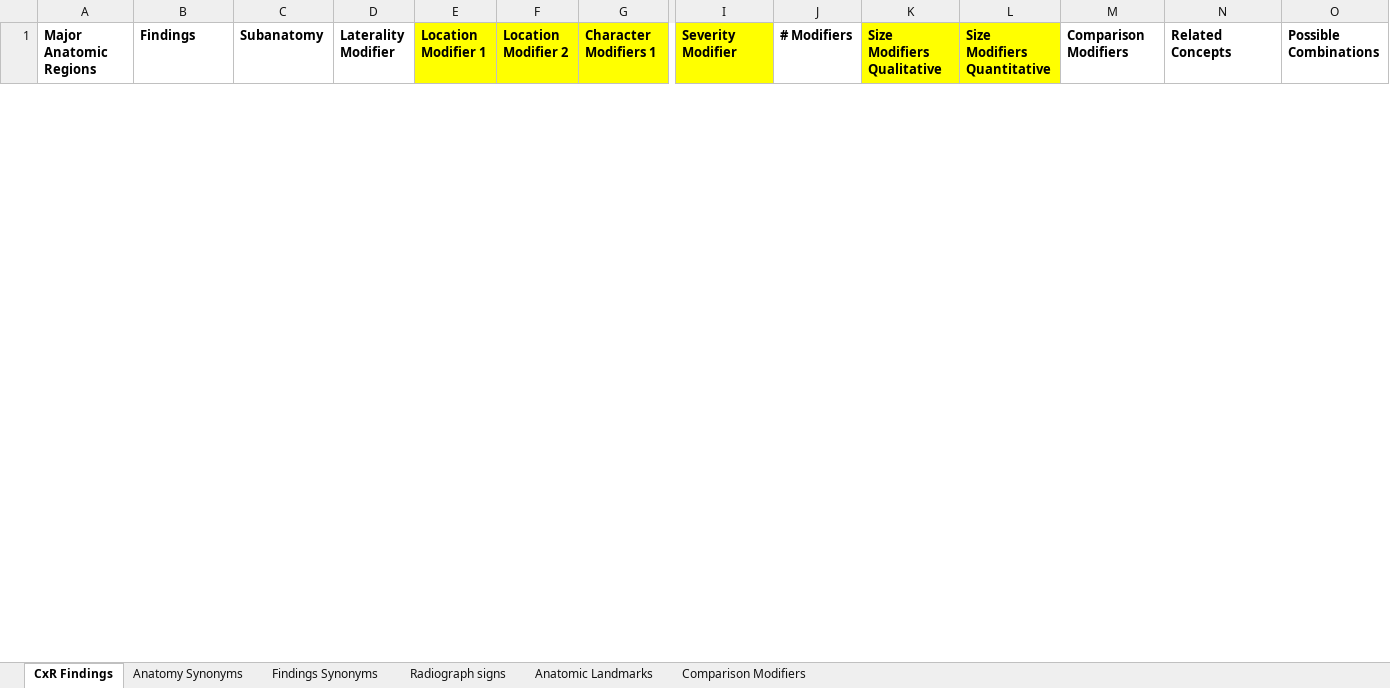
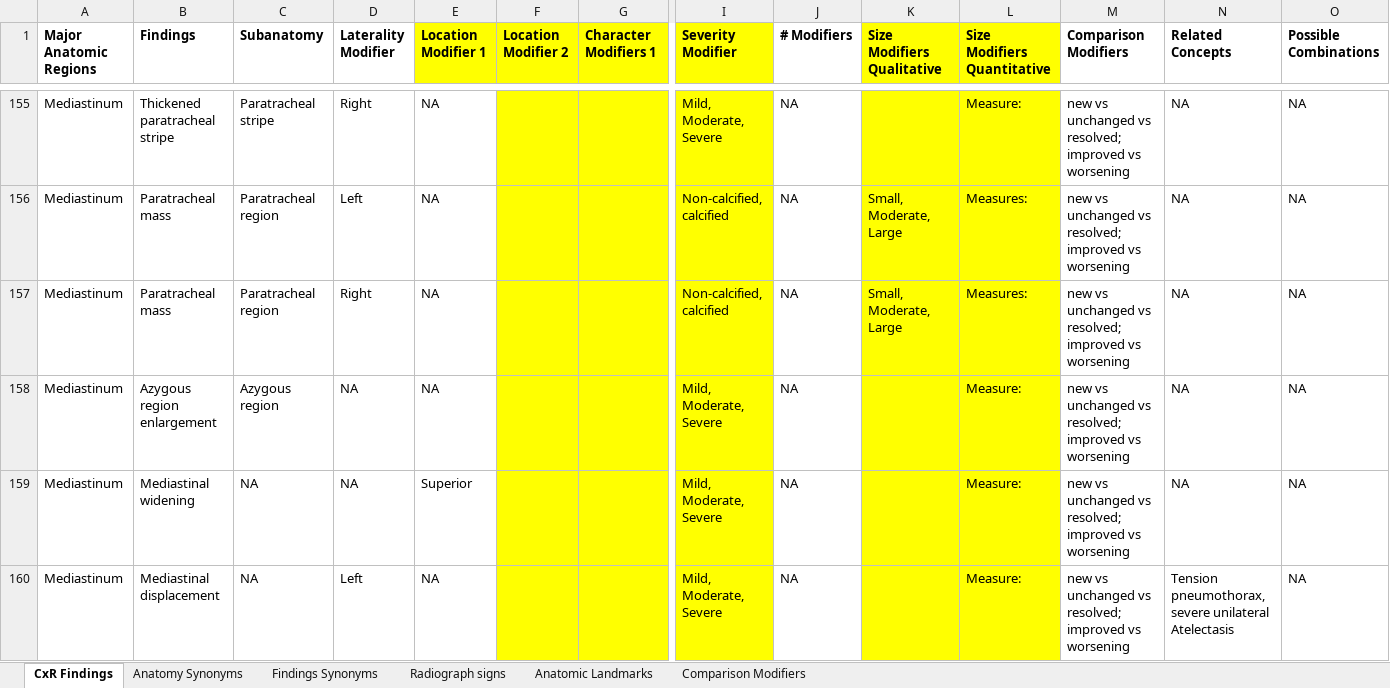
Before and after one commit to nadeemansaris524968/Annotation-App-v-2, an Excel workbook: Chest Findings Reicher Wu 1_18_2018 (Autosaved).xlsx, sheet CxR Findings, drawn as a sheet; only a part is shown, gaps mark what is left out; values as stored, in another font and other column widths than the file's, no borders; rows hold the shown columns only; the diff covers the shown part only; the diff names each change by its address in the sheet, - before the commit and + after, or states it on an @@ line.

```diff
--- a/Chest Findings Reicher Wu 1_18_2018 (Autosaved).xlsx (sheet CxR Findings)
+++ b/Chest Findings Reicher Wu 1_18_2018 (Autosaved).xlsx (sheet CxR Findings)
@@ row 155 unhidden: Mediastinum | Thickened paratracheal stripe | Paratracheal stripe | Right | NA |  |  | Mild, Moderate, Severe | NA |  | Measure: | new vs unchanged vs resolved; improved vs worsening | NA | NA @@
@@ row 156 unhidden: Mediastinum | Paratracheal mass | Paratracheal region | Left | NA |  |  | Non-calcified, calcified | NA | Small, Moderate, Large | Measures: | new vs unchanged vs resolved; improved vs worsening | NA | NA @@
@@ row 157 unhidden: Mediastinum | Paratracheal mass | Paratracheal region | Right | NA |  |  | Non-calcified, calcified | NA | Small, Moderate, Large | Measures: | new vs unchanged vs resolved; improved vs worsening | NA | NA @@
@@ row 158 unhidden: Mediastinum | Azygous region enlargement | Azygous region | NA | NA |  |  | Mild, Moderate, Severe | NA |  | Measure: | new vs unchanged vs resolved; improved vs worsening | NA | NA @@
@@ row 159 unhidden: Mediastinum | Mediastinal widening | NA | NA | Superior |  |  | Mild, Moderate, Severe | NA |  | Measure: | new vs unchanged vs resolved; improved vs worsening | NA | NA @@
@@ row 160 unhidden: Mediastinum | Mediastinal displacement | NA | Left | NA |  |  | Mild, Moderate, Severe | NA |  | Measure: | new vs unchanged vs resolved; improved vs worsening | Tension pneumothorax, severe unilateral Atelectasis | NA @@
```
Also changed, not shown: 36 hidden or unhidden rows elsewhere in this sheet, 1 other file.
